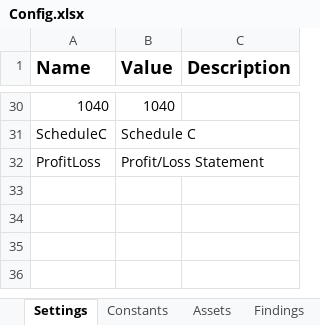
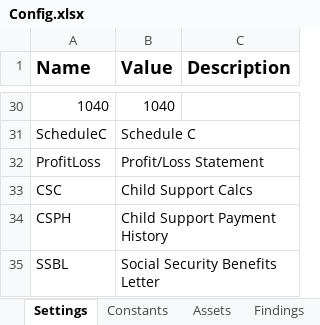
Before and after one commit to Dominiuminc/AZ-Application-Review-Process_Performer, an Excel workbook: Data/Config.xlsx, sheet Settings, drawn as a sheet; only a part is shown, gaps mark what is left out; values as stored, in another font and other column widths than the file's, no borders; the diff names each change by its address in the sheet, - before the commit and + after, or states it on an @@ line.

Commit message:
Added business rules for Child Spoort Payment History and SSBL

```diff
--- a/Data/Config.xlsx (sheet Settings)
+++ b/Data/Config.xlsx (sheet Settings)
+row 33: CSC | Child Support Calcs
+row 34: CSPH | Child Support Payment History
+row 35: SSBL | Social Security Benefits Letter
```
Also changed, not shown: sheet Findings, 4 other files.
